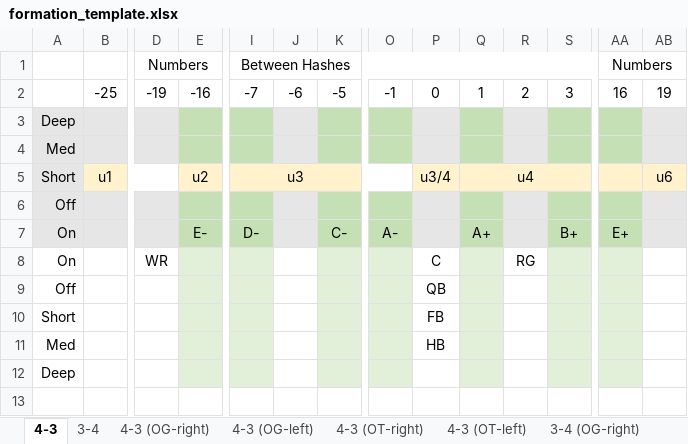
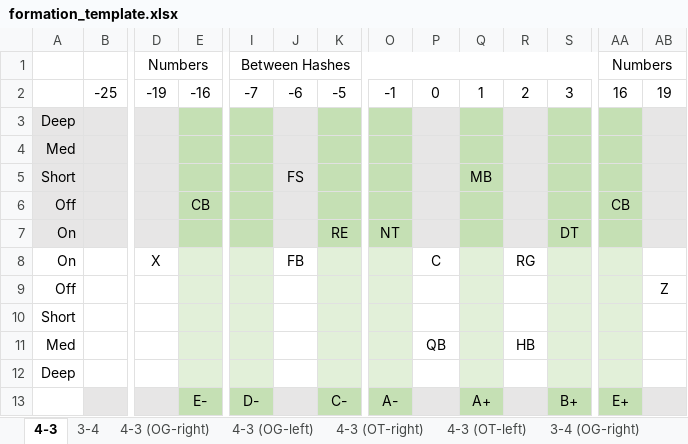
Before and after one commit to GridironApps/javascript-football-simulation, an Excel workbook: data/formation_template.xlsx, sheet 4-3, drawn as a sheet; only a part is shown, gaps mark what is left out; values as stored, in another font and other column widths than the file's, no borders; removed rows and columns are numbered as before the commit, all else as after; rows hold the shown columns only; the diff names each change by its address in the sheet, - before the commit and + after, or states it on an @@ line.

```diff
--- a/data/formation_template.xlsx (sheet 4-3)
+++ b/data/formation_template.xlsx (sheet 4-3)
-row 5: Short | u1 |  | u2 | u3 |  |  |  | u3/4 | u4 |  |  |  | u6
+row 5: Short |  |  |  |  | FS |  |  |  | MB
-E6: (empty)
+E6: CB
-AA6: (empty)
+AA6: CB
-row 7: On |  |  | E- | D- |  | C- | A- |  | A+ |  | B+ | E+
+row 7: On |  |  |  |  |  | RE | NT |  |  |  | DT
-D8: WR
+D8: X
-J8: (empty)
+J8: FB
-row 9: Off |  |  |  |  |  |  |  | QB
+row 9: Off |  |  |  |  |  |  |  |  |  |  |  |  | Z
-P10: FB
+P10: (empty)
-P11: HB
+P11: QB
-R11: (empty)
+R11: HB
+row 13:  |  |  | E- | D- |  | C- | A- |  | A+ |  | B+ | E+
```
Also changed, not shown: 3 other files.
